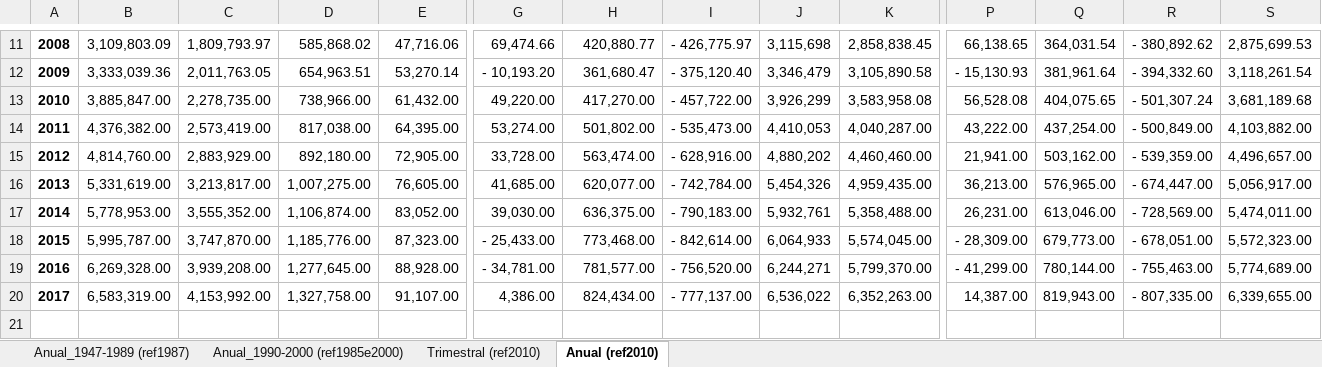
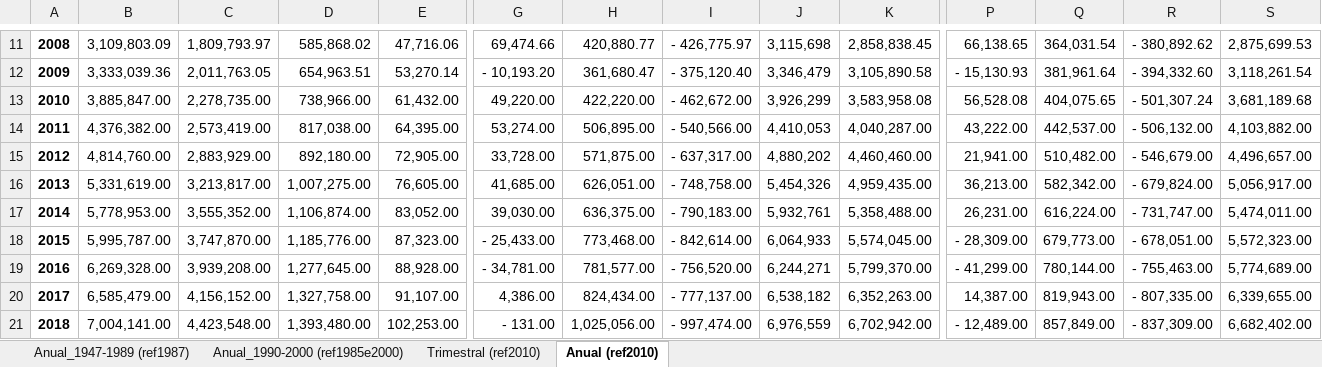
Before and after one commit to felipeferreira1/rentainternabruta, an Excel workbook: Dados.xlsx, sheet Anual (ref2010), drawn as a sheet; only a part is shown, gaps mark what is left out; values as stored, in another font and other column widths than the file's, no borders; rows hold the shown columns only; the diff names each change by its address in the sheet, - before the commit and + after, or states it on an @@ line.

```diff
--- a/Dados.xlsx (sheet Anual (ref2010))
+++ b/Dados.xlsx (sheet Anual (ref2010))
-H13: 417,270.00
+H13: 422,220.00
-I13: - 457,722.00
+I13: - 462,672.00
-H14: 501,802.00
+H14: 506,895.00
-I14: - 535,473.00
+I14: - 540,566.00
-Q14: 437,254.00
+Q14: 442,537.00
-R14: - 500,849.00
+R14: - 506,132.00
-H15: 563,474.00
+H15: 571,875.00
-I15: - 628,916.00
+I15: - 637,317.00
-Q15: 503,162.00
+Q15: 510,482.00
-R15: - 539,359.00
+R15: - 546,679.00
-H16: 620,077.00
+H16: 626,051.00
-I16: - 742,784.00
+I16: - 748,758.00
-Q16: 576,965.00
+Q16: 582,342.00
-R16: - 674,447.00
+R16: - 679,824.00
-Q17: 613,046.00
+Q17: 616,224.00
-R17: - 728,569.00
+R17: - 731,747.00
-B20: 6,583,319.00
+B20: 6,585,479.00
-C20: 4,153,992.00
+C20: 4,156,152.00
-J20: 6,536,022
+J20: 6,538,182
+row 21: 2018 | 7,004,141.00 | 4,423,548.00 | 1,393,480.00 | 102,253.00 | - 131.00 | 1,025,056.00 | - 997,474.00 | 6,976,559 | 6,702,942.00 | - 12,489.00 | 857,849.00 | - 837,309.00 | 6,682,402.00
```
Also changed, not shown: sheet Trimestral (ref2010), formulas that keep their value, 29 other files.
